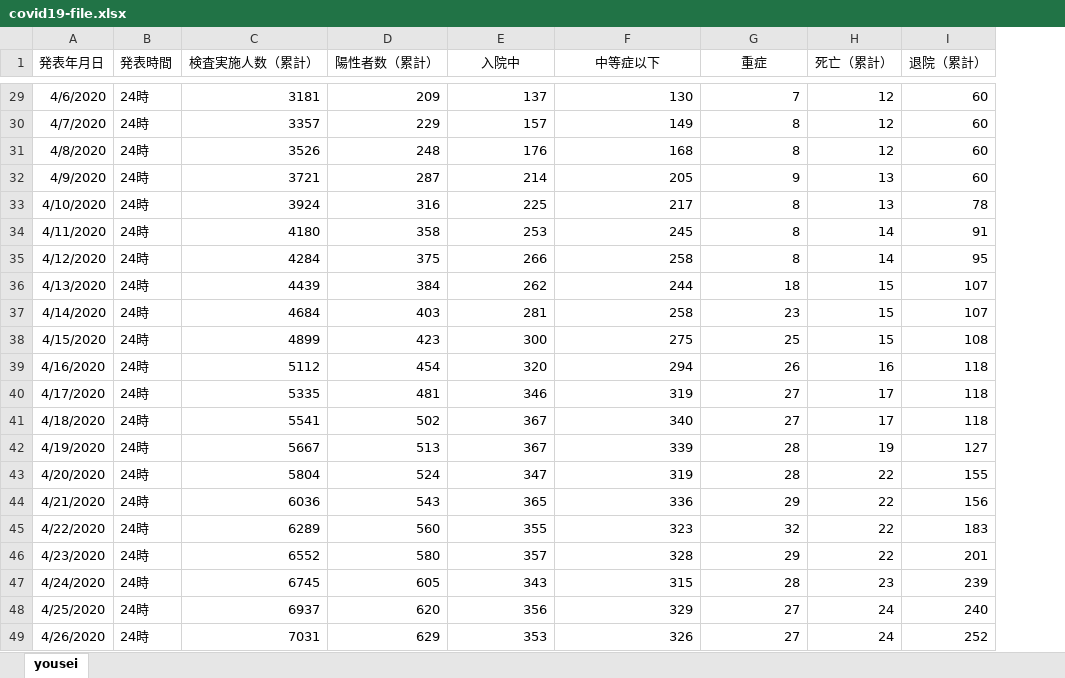
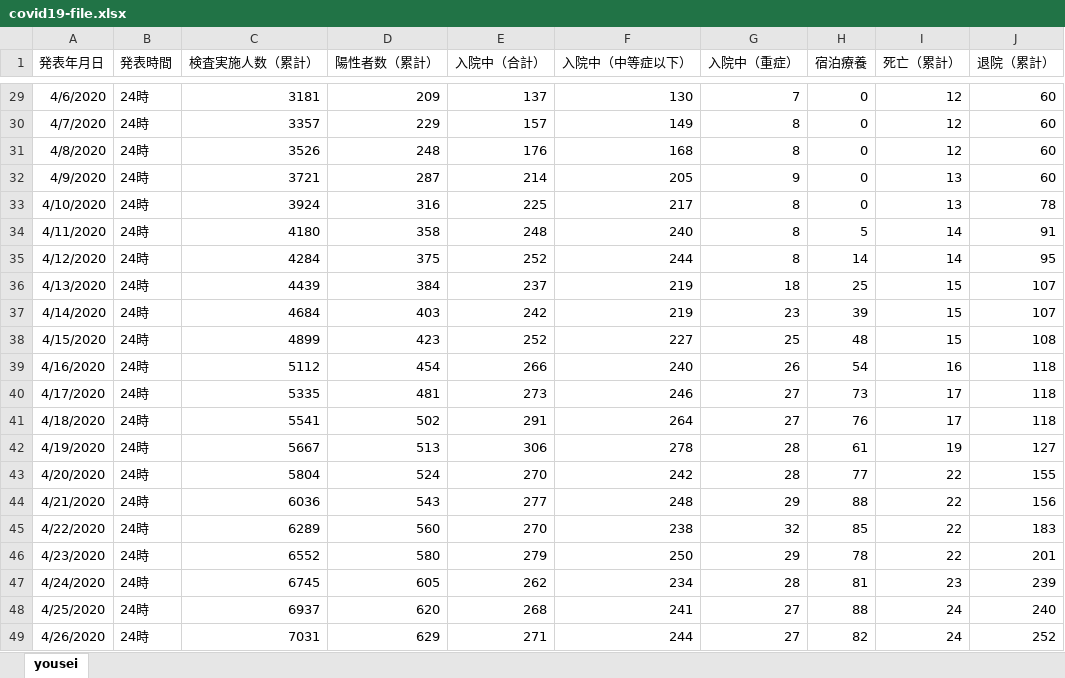
Before and after one commit to inadati-services/covid19-analytics.services, an Excel workbook: scraping-bot/script/covid19-file.xlsx, sheet yousei, drawn as a sheet; only a part is shown, gaps mark what is left out; values as stored, in another font and other column widths than the file's, no borders; the diff covers the shown part only; the diff names each change by its address in the sheet, - before the commit and + after, or states it on an @@ line.

```diff
--- a/scraping-bot/script/covid19-file.xlsx (sheet yousei)
+++ b/scraping-bot/script/covid19-file.xlsx (sheet yousei)
+column H (宿泊療養), rows 29-49: 0 | 0 | 0 | 0 | 0 | 5 | 14 | 25 | 39 | 48 | 54 | 73 | 76 | 61 | 77 | 88 | 85 | 78 | 81 | 88 | 82
-E1: 入院中
+E1: 入院中（合計）
-F1: 中等症以下
+F1: 入院中（中等症以下）
-G1: 重症
+G1: 入院中（重症）
-E34 (入院中（合計）): 253
+E34 (入院中（合計）): 248
-F34 (入院中（中等症以下）): 245
+F34 (入院中（中等症以下）): 240
-E35 (入院中（合計）): 266
+E35 (入院中（合計）): 252
-F35 (入院中（中等症以下）): 258
+F35 (入院中（中等症以下）): 244
-E36 (入院中（合計）): 262
+E36 (入院中（合計）): 237
-F36 (入院中（中等症以下）): 244
+F36 (入院中（中等症以下）): 219
-E37 (入院中（合計）): 281
+E37 (入院中（合計）): 242
-F37 (入院中（中等症以下）): 258
+F37 (入院中（中等症以下）): 219
-E38 (入院中（合計）): 300
+E38 (入院中（合計）): 252
-F38 (入院中（中等症以下）): 275
+F38 (入院中（中等症以下）): 227
-E39 (入院中（合計）): 320
+E39 (入院中（合計）): 266
-F39 (入院中（中等症以下）): 294
+F39 (入院中（中等症以下）): 240
-E40 (入院中（合計）): 346
+E40 (入院中（合計）): 273
-F40 (入院中（中等症以下）): 319
+F40 (入院中（中等症以下）): 246
-E41 (入院中（合計）): 367
+E41 (入院中（合計）): 291
-F41 (入院中（中等症以下）): 340
+F41 (入院中（中等症以下）): 264
-E42 (入院中（合計）): 367
+E42 (入院中（合計）): 306
-F42 (入院中（中等症以下）): 339
+F42 (入院中（中等症以下）): 278
-E43 (入院中（合計）): 347
+E43 (入院中（合計）): 270
-F43 (入院中（中等症以下）): 319
+F43 (入院中（中等症以下）): 242
-E44 (入院中（合計）): 365
+E44 (入院中（合計）): 277
-F44 (入院中（中等症以下）): 336
+F44 (入院中（中等症以下）): 248
-E45 (入院中（合計）): 355
+E45 (入院中（合計）): 270
-F45 (入院中（中等症以下）): 323
+F45 (入院中（中等症以下）): 238
-E46 (入院中（合計）): 357
+E46 (入院中（合計）): 279
-F46 (入院中（中等症以下）): 328
+F46 (入院中（中等症以下）): 250
-E47 (入院中（合計）): 343
+E47 (入院中（合計）): 262
-F47 (入院中（中等症以下）): 315
+F47 (入院中（中等症以下）): 234
-E48 (入院中（合計）): 356
+E48 (入院中（合計）): 268
-F48 (入院中（中等症以下）): 329
+F48 (入院中（中等症以下）): 241
-E49 (入院中（合計）): 353
+E49 (入院中（合計）): 271
-F49 (入院中（中等症以下）): 326
+F49 (入院中（中等症以下）): 244
```
Also changed, not shown: 52 added rows and 86 edited cells elsewhere in this sheet, formulas that keep their value, 1 other file.
